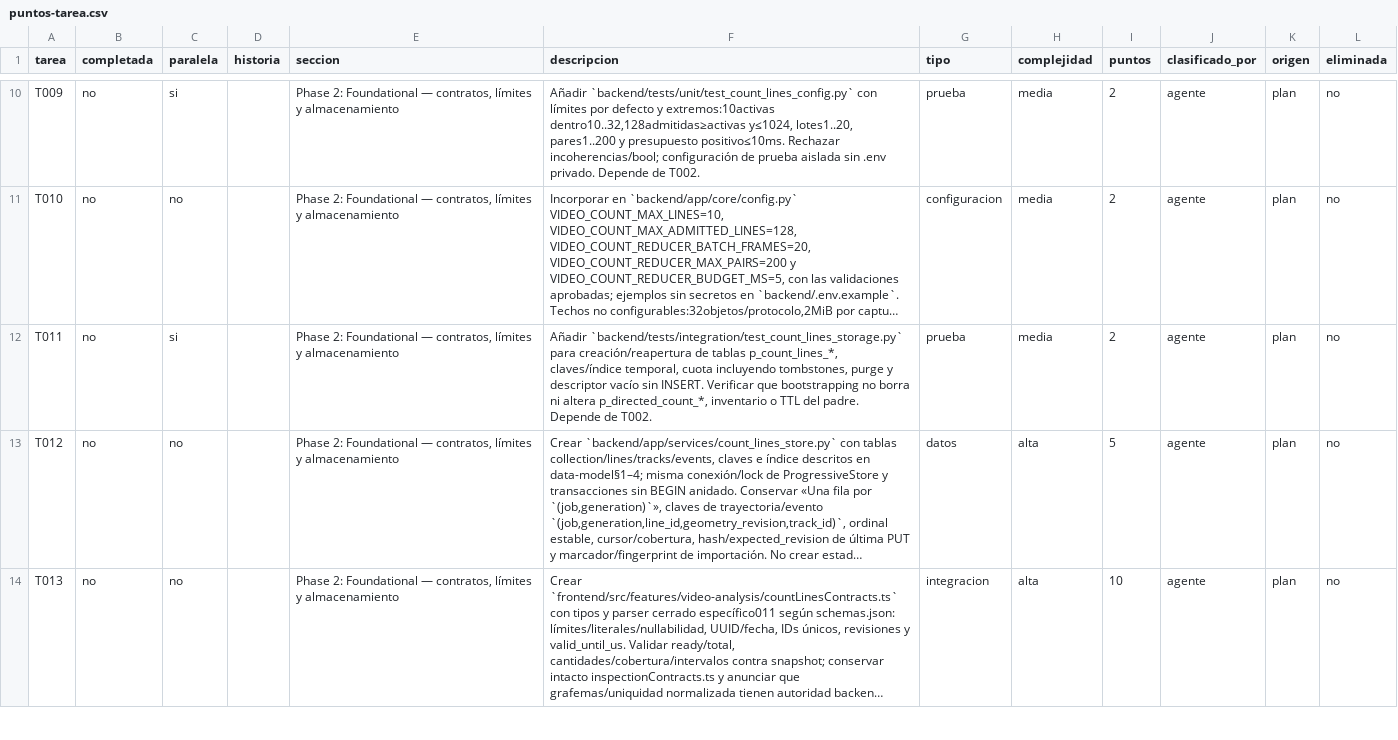
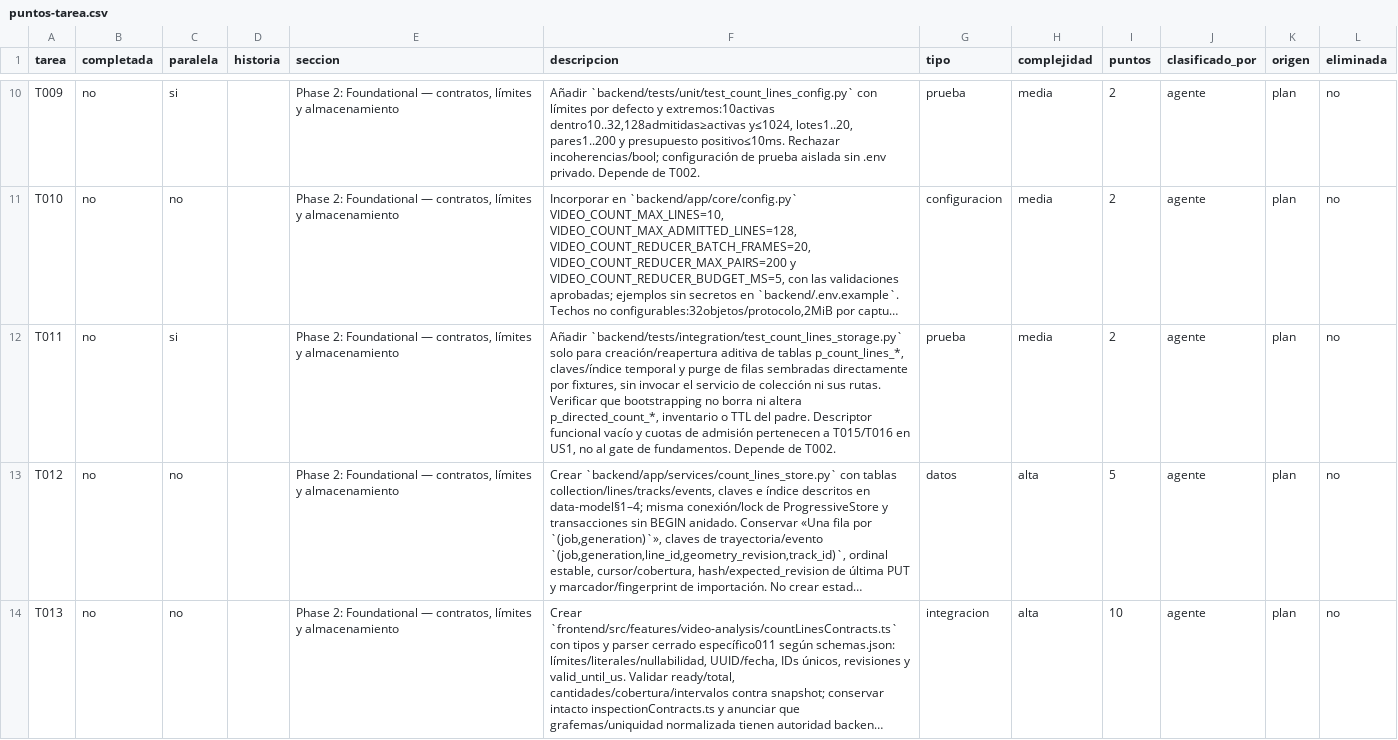
Before and after one commit to MateoMedranda/sistema_deteccion_actores_viales, a CSV file: specs/011-video-multilinea-velocidad/puntos-tarea.csv, drawn as a sheet; only a part is shown, gaps mark what is left out; long unchanged cells end in …; the diff covers the shown part only; the diff names each change by its address in the sheet, - before the commit and + after, or states it on an @@ line.

Commit message:
docs(011): resolve count validity wording and foundation test scope
Align request timestamps with exact per-line validity intervals. Keep foundation storage checks independent of later collection service behavior and make US1 descriptor/quota coverage explicit. Preserve all task IDs, dependencies and reviewed PTS.

Causa: defecto

```diff
--- a/specs/011-video-multilinea-velocidad/puntos-tarea.csv
+++ b/specs/011-video-multilinea-velocidad/puntos-tarea.csv
-F12 (descripcion): Añadir `backend/tests/integration/test_count_lines_storage.py` para creación/reapertura de tablas p_count_lines_*, claves/índice temporal, cuota incluyendo tombstones, purge y descriptor vacío sin INSERT. Verificar que bootstrapping no borra ni altera p_directed_count_*, inventario o TTL del padre. Depende de…
+F12 (descripcion): Añadir `backend/tests/integration/test_count_lines_storage.py` solo para creación/reapertura aditiva de tablas p_count_lines_*, claves/índice temporal y purge de filas sembradas directamente por fixtures, sin invocar el servicio de colección ni sus rutas. Verificar que bootstrapping no borra ni altera p_directed_count_*, inventario o TTL del padre. Descriptor funcional vacío y cuotas de admisión pertenecen a T015/T016 en US1, no al gate de fundamentos. Depende de…
```
Also changed, not shown: 3 edited cells elsewhere in this file, 9 other files.
